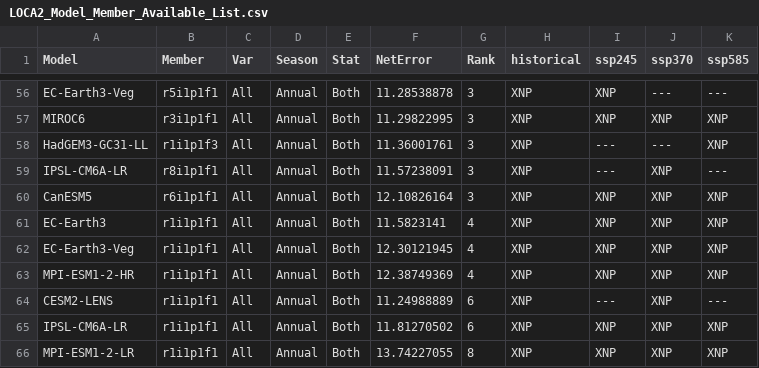
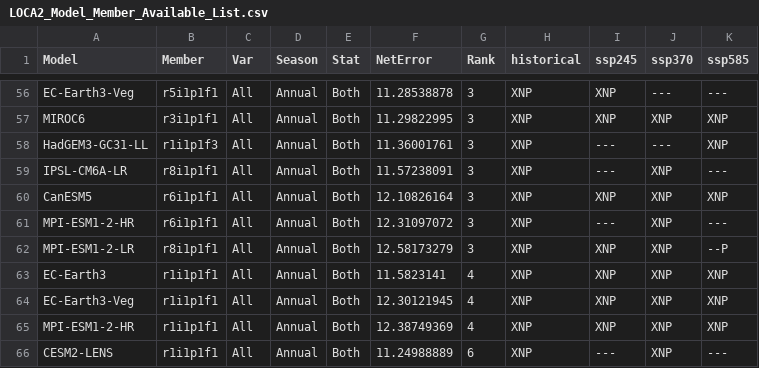
Before and after one commit to wjcapehart/LOCA2_Prep, a CSV file: LOCA2_Model_Member_Available_List.csv, drawn as a sheet; only a part is shown, gaps mark what is left out; the shorter side is filled out with more unchanged rows; the diff names each change by its address in the sheet, - before the commit and + after, or states it on an @@ line.

```diff
--- a/LOCA2_Model_Member_Available_List.csv
+++ b/LOCA2_Model_Member_Available_List.csv
+row 61: MPI-ESM1-2-HR | r6i1p1f1 | All | Annual | Both | 12.31097072 | 3 | XNP | --- | XNP | ---
+row 62: MPI-ESM1-2-LR | r8i1p1f1 | All | Annual | Both | 12.58173279 | 3 | XNP | XNP | XNP | --P
```
Also changed, not shown: LOCA2_Model_Member_Complete_List.csv, 11 other files.
